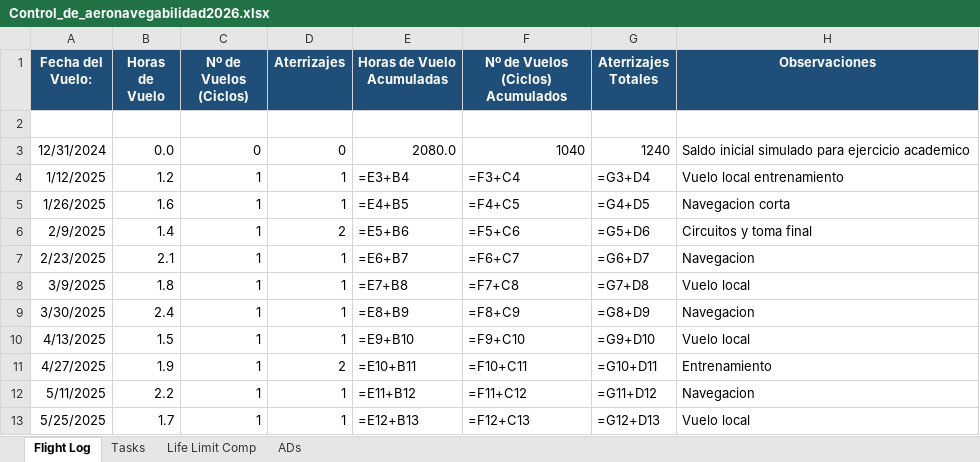
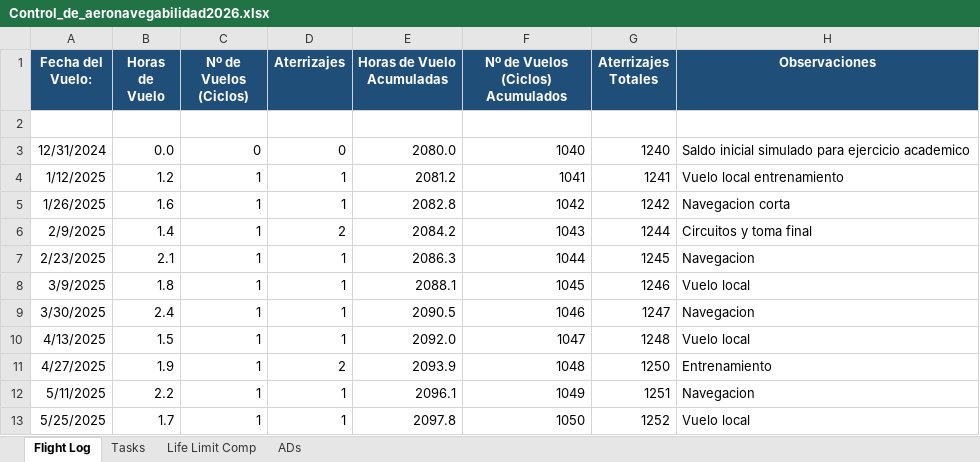
Before and after one commit to ChristianGonper/Programa_Mantenimiento_Aprobado, an Excel workbook: Control_de_aeronavegabilidad2026.xlsx, sheet Flight Log, drawn as a sheet; only a part is shown; values as stored, in another font and other column widths than the file's, no borders; formulas without a stored value are shown as written; the diff covers the shown part only; the diff names each change by its address in the sheet, - before the commit and + after, or states it on an @@ line.

```diff
--- a/Control_de_aeronavegabilidad2026.xlsx (sheet Flight Log)
+++ b/Control_de_aeronavegabilidad2026.xlsx (sheet Flight Log)
-E4 (Horas de Vuelo Acumuladas): =E3+B4
+E4 (Horas de Vuelo Acumuladas): 2081.2
-F4 (Nº de Vuelos (Ciclos) Acumulados): =F3+C4
+F4 (Nº de Vuelos (Ciclos) Acumulados): 1041
-G4 (Aterrizajes Totales): =G3+D4
+G4 (Aterrizajes Totales): 1241
-E5 (Horas de Vuelo Acumuladas): =E4+B5
+E5 (Horas de Vuelo Acumuladas): 2082.8
-F5 (Nº de Vuelos (Ciclos) Acumulados): =F4+C5
+F5 (Nº de Vuelos (Ciclos) Acumulados): 1042
-G5 (Aterrizajes Totales): =G4+D5
+G5 (Aterrizajes Totales): 1242
-E6 (Horas de Vuelo Acumuladas): =E5+B6
+E6 (Horas de Vuelo Acumuladas): 2084.2
-F6 (Nº de Vuelos (Ciclos) Acumulados): =F5+C6
+F6 (Nº de Vuelos (Ciclos) Acumulados): 1043
-G6 (Aterrizajes Totales): =G5+D6
+G6 (Aterrizajes Totales): 1244
-E7 (Horas de Vuelo Acumuladas): =E6+B7
+E7 (Horas de Vuelo Acumuladas): 2086.3
-F7 (Nº de Vuelos (Ciclos) Acumulados): =F6+C7
+F7 (Nº de Vuelos (Ciclos) Acumulados): 1044
-G7 (Aterrizajes Totales): =G6+D7
+G7 (Aterrizajes Totales): 1245
-E8 (Horas de Vuelo Acumuladas): =E7+B8
+E8 (Horas de Vuelo Acumuladas): 2088.1
-F8 (Nº de Vuelos (Ciclos) Acumulados): =F7+C8
+F8 (Nº de Vuelos (Ciclos) Acumulados): 1045
-G8 (Aterrizajes Totales): =G7+D8
+G8 (Aterrizajes Totales): 1246
-E9 (Horas de Vuelo Acumuladas): =E8+B9
+E9 (Horas de Vuelo Acumuladas): 2090.5
-F9 (Nº de Vuelos (Ciclos) Acumulados): =F8+C9
+F9 (Nº de Vuelos (Ciclos) Acumulados): 1046
-G9 (Aterrizajes Totales): =G8+D9
+G9 (Aterrizajes Totales): 1247
-E10 (Horas de Vuelo Acumuladas): =E9+B10
+E10 (Horas de Vuelo Acumuladas): 2092.0
-F10 (Nº de Vuelos (Ciclos) Acumulados): =F9+C10
+F10 (Nº de Vuelos (Ciclos) Acumulados): 1047
-G10 (Aterrizajes Totales): =G9+D10
+G10 (Aterrizajes Totales): 1248
-E11 (Horas de Vuelo Acumuladas): =E10+B11
+E11 (Horas de Vuelo Acumuladas): 2093.9
-F11 (Nº de Vuelos (Ciclos) Acumulados): =F10+C11
+F11 (Nº de Vuelos (Ciclos) Acumulados): 1048
-G11 (Aterrizajes Totales): =G10+D11
+G11 (Aterrizajes Totales): 1250
-E12 (Horas de Vuelo Acumuladas): =E11+B12
+E12 (Horas de Vuelo Acumuladas): 2096.1
-F12 (Nº de Vuelos (Ciclos) Acumulados): =F11+C12
+F12 (Nº de Vuelos (Ciclos) Acumulados): 1049
-G12 (Aterrizajes Totales): =G11+D12
+G12 (Aterrizajes Totales): 1251
-E13 (Horas de Vuelo Acumuladas): =E12+B13
+E13 (Horas de Vuelo Acumuladas): 2097.8
-F13 (Nº de Vuelos (Ciclos) Acumulados): =F12+C13
+F13 (Nº de Vuelos (Ciclos) Acumulados): 1050
-G13 (Aterrizajes Totales): =G12+D13
+G13 (Aterrizajes Totales): 1252
```
Also changed, not shown: 51 edited cells elsewhere in this sheet, sheet Life Limit Comp, sheet Tasks, sheet ADs.
